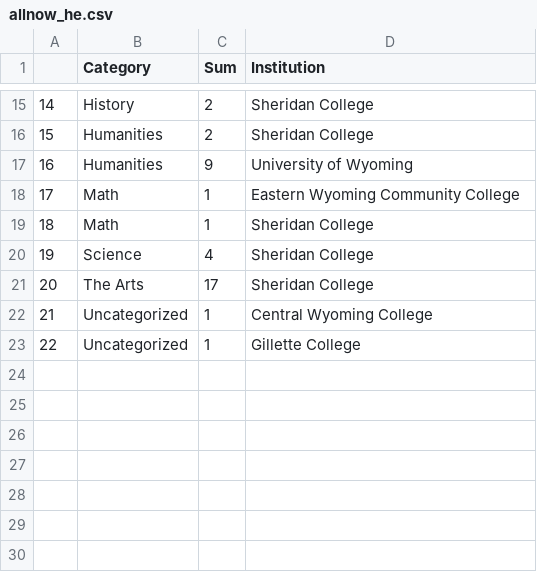
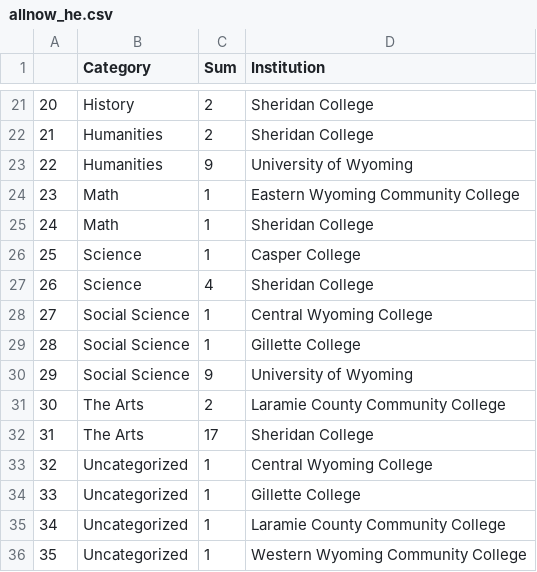
Before and after one commit to bostickmike/Wyoming-Education-Jobs-Dashboard, a CSV file: Wy_Ed_Jobs/allnow_he.csv, drawn as a sheet; only a part is shown, gaps mark what is left out; the diff covers the shown part only; the diff names each change by its address in the sheet, - before the commit and + after, or states it on an @@ line.

```diff
--- a/Wy_Ed_Jobs/allnow_he.csv
+++ b/Wy_Ed_Jobs/allnow_he.csv
@@ column A renumbered between rows 5 and 34 @@
+row 26: 25 | Science | 1 | Casper College
+row 28: 27 | Social Science | 1 | Central Wyoming College
+row 29: 28 | Social Science | 1 | Gillette College
+row 30: 29 | Social Science | 9 | University of Wyoming
+row 31: 30 | The Arts | 2 | Laramie County Community College
+row 35: 34 | Uncategorized | 1 | Laramie County Community College
+row 36: 35 | Uncategorized | 1 | Western Wyoming Community College
```
Also changed, not shown: 6 added rows and 4 edited cells elsewhere in this file, Wy_Ed_Jobs/allnow.csv, Wy_Ed_Jobs/combinedclean.csv, 51 other files.
